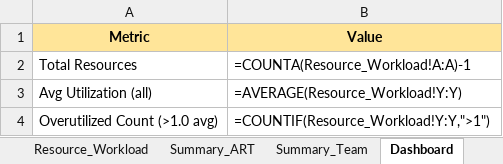
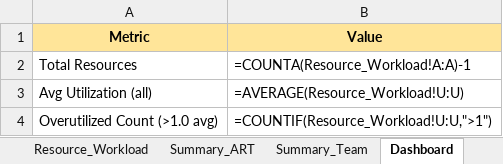
Before and after one commit to doevelopper/quality-management-system, an Excel workbook: ACME_Project_Team_Workload.xlsx, sheet Dashboard, drawn as a sheet; values as stored, in another font and other column widths than the file's, no borders; formulas without a stored value are shown as written; the diff names each change by its address in the sheet, - before the commit and + after, or states it on an @@ line.

```diff
--- a/ACME_Project_Team_Workload.xlsx (sheet Dashboard)
+++ b/ACME_Project_Team_Workload.xlsx (sheet Dashboard)
-B3 (Value): =AVERAGE(Resource_Workload!Y:Y)
+B3 (Value): =AVERAGE(Resource_Workload!U:U)
-B4 (Value): =COUNTIF(Resource_Workload!Y:Y,">1")
+B4 (Value): =COUNTIF(Resource_Workload!U:U,">1")
```
Also changed, not shown: sheet Resource_Workload, sheet Summary_ART, sheet Summary_Team, sheet Sprints, 2 other files.
